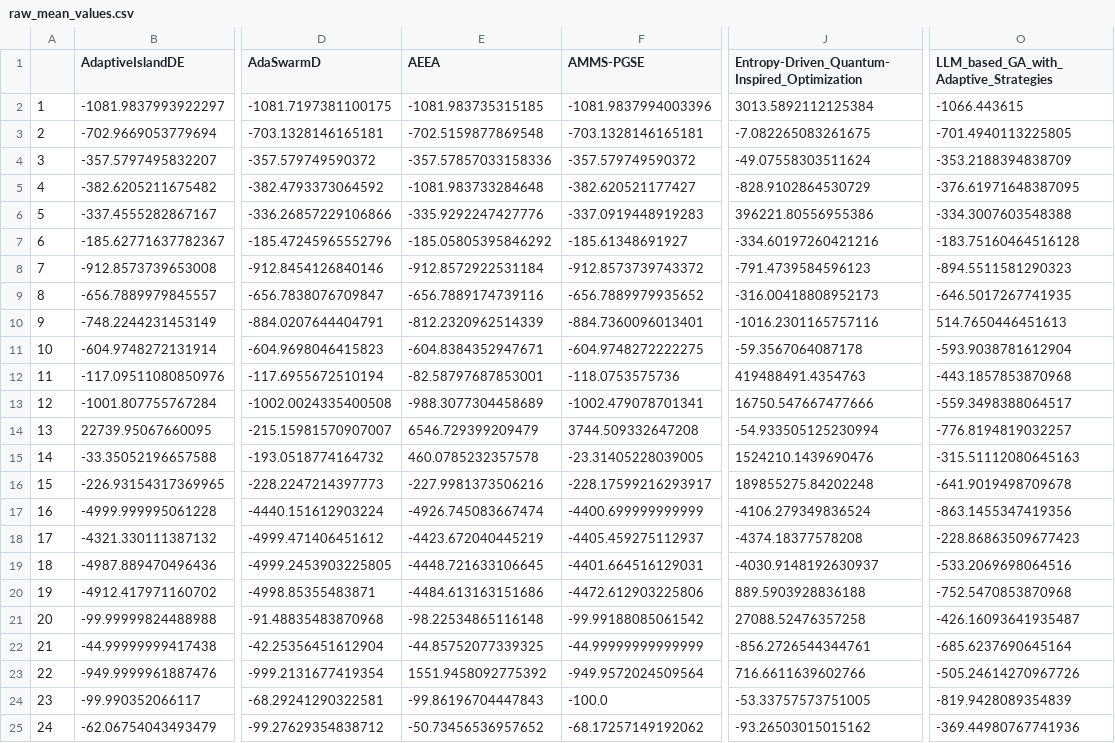
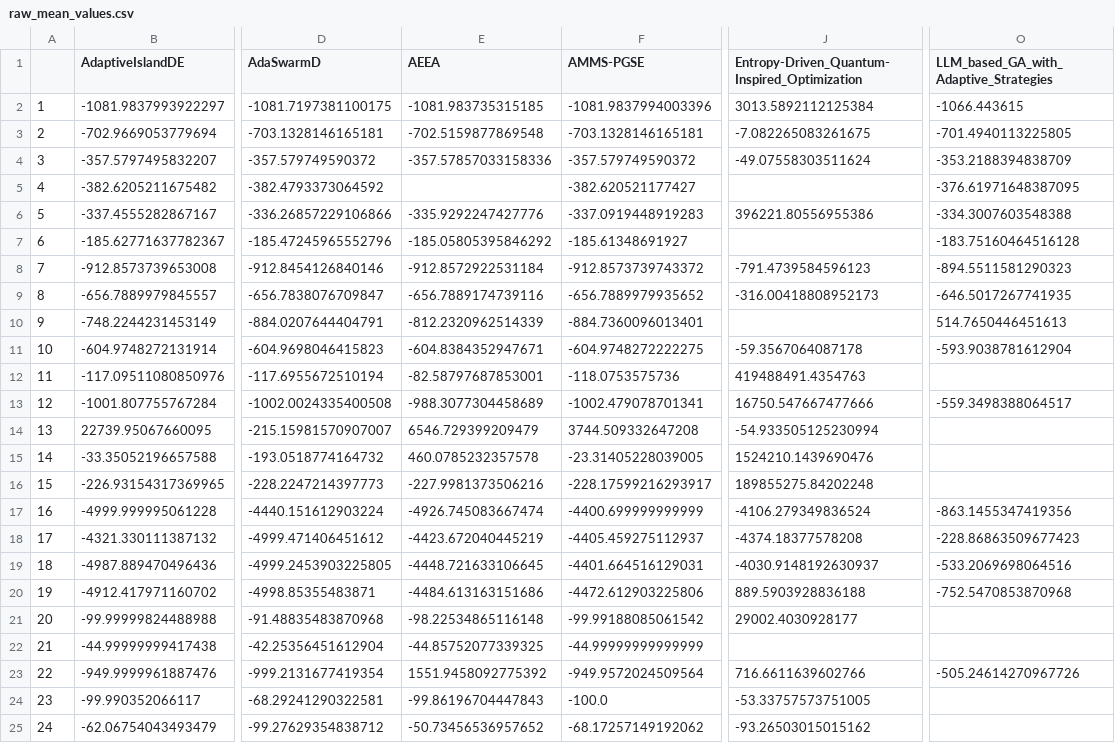
Before and after one commit to TBU-AILab/LLMdesignedEA-comp, a CSV file: competition_results/raw_mean_values.csv, drawn as a sheet; only a part is shown, gaps mark what is left out; the diff names each change by its address in the sheet, - before the commit and + after, or states it on an @@ line.

```diff
--- a/competition_results/raw_mean_values.csv
+++ b/competition_results/raw_mean_values.csv
-E5 (AEEA): -1081.983733284648
+E5 (AEEA): (empty)
-J5: -828.9102864530729
+J5: (empty)
-J7: -334.60197260421216
+J7: (empty)
-J10: -1016.2301165757116
+J10: (empty)
-O12: -443.1857853870968
+O12: (empty)
-O14: -776.8194819032257
+O14: (empty)
-O15: -315.51112080645163
+O15: (empty)
-O16: -641.9019498709678
+O16: (empty)
-J21: 27088.52476357258
+J21: 29002.4030928177
-O21: -426.16093641935487
+O21: (empty)
-J22: -856.2726544344761
+J22: (empty)
-O22: -685.6237690645164
+O22: (empty)
-O24: -819.9428089354839
+O24: (empty)
-O25: -369.44980767741936
+O25: (empty)
```
Also changed, not shown: competition_results/detailed_scores.csv, competition_results/evaluation_summary.csv, 9 other files.
